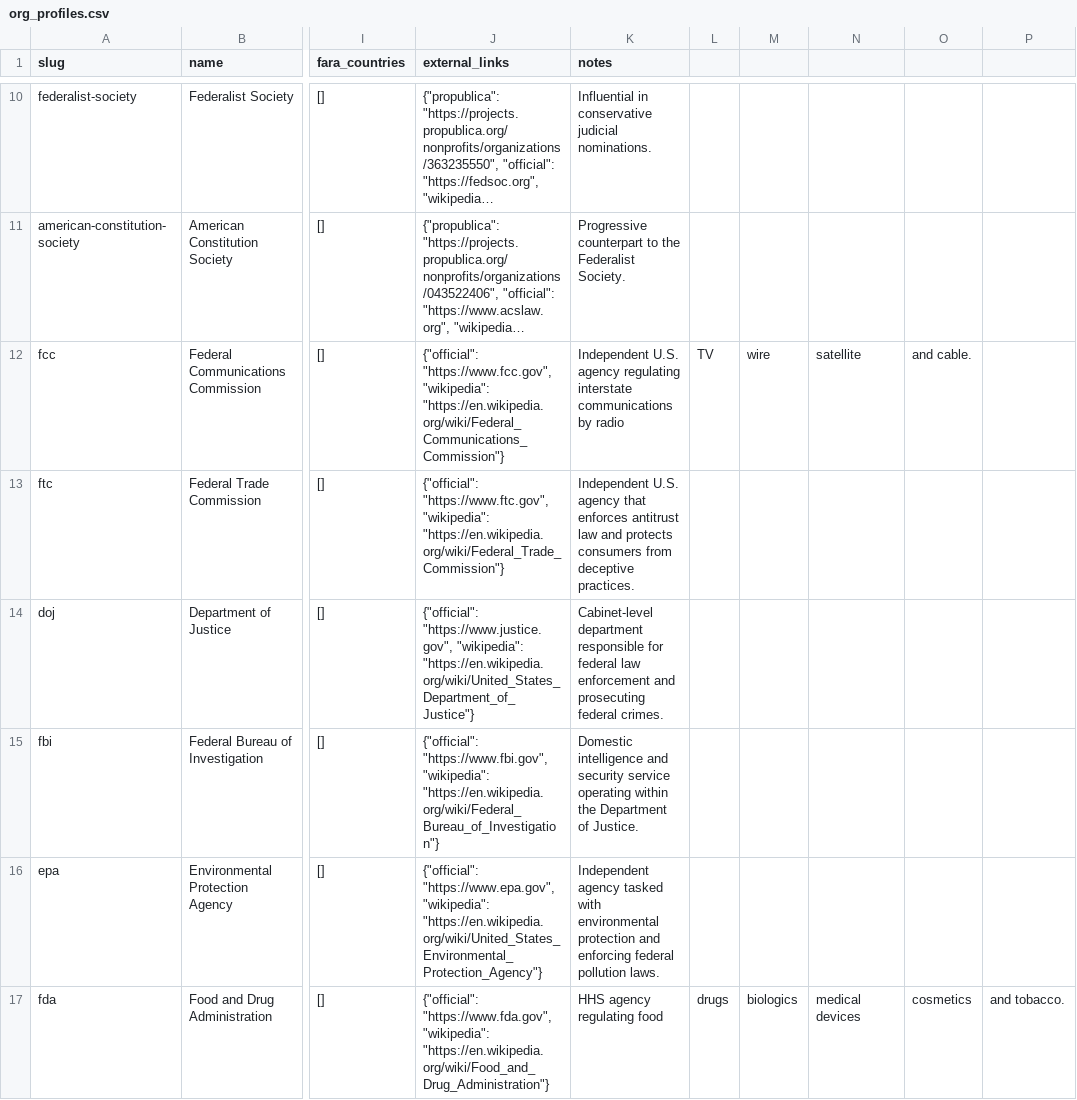
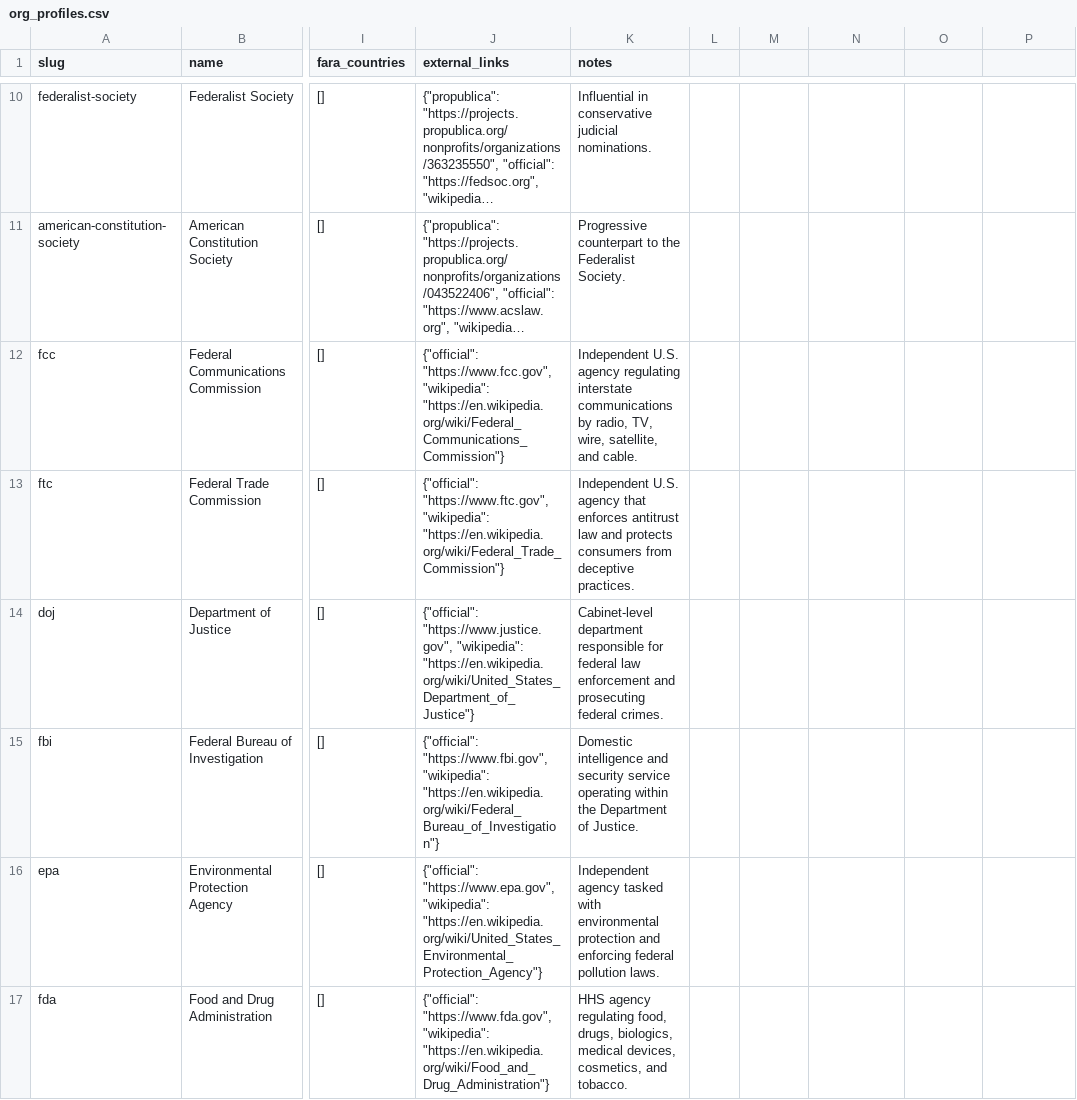
Before and after one commit to kristenmartino/sift-api, a CSV file: data/org_profiles.csv, drawn as a sheet; only a part is shown, gaps mark what is left out; long unchanged cells end in …; the diff covers the shown part only; the diff names each change by its address in the sheet, - before the commit and + after, or states it on an @@ line.

```diff
--- a/data/org_profiles.csv
+++ b/data/org_profiles.csv
-K12 (notes): …communications by radio
+K12 (notes): …communications by radio, TV, wire, satellite, and cable.
-L12: TV
+L12: (empty)
-M12: wire
+M12: (empty)
-N12: satellite
+N12: (empty)
-O12: and cable.
+O12: (empty)
-K17 (notes): …agency regulating food
+K17 (notes): …agency regulating food, drugs, biologics, medical devices, cosmetics, and tobacco.
-L17: drugs
+L17: (empty)
-M17: biologics
+M17: (empty)
-N17: medical devices
+N17: (empty)
-O17: cosmetics
+O17: (empty)
-P17: and tobacco.
+P17: (empty)
```
Also changed, not shown: 7 edited cells elsewhere in this file.
